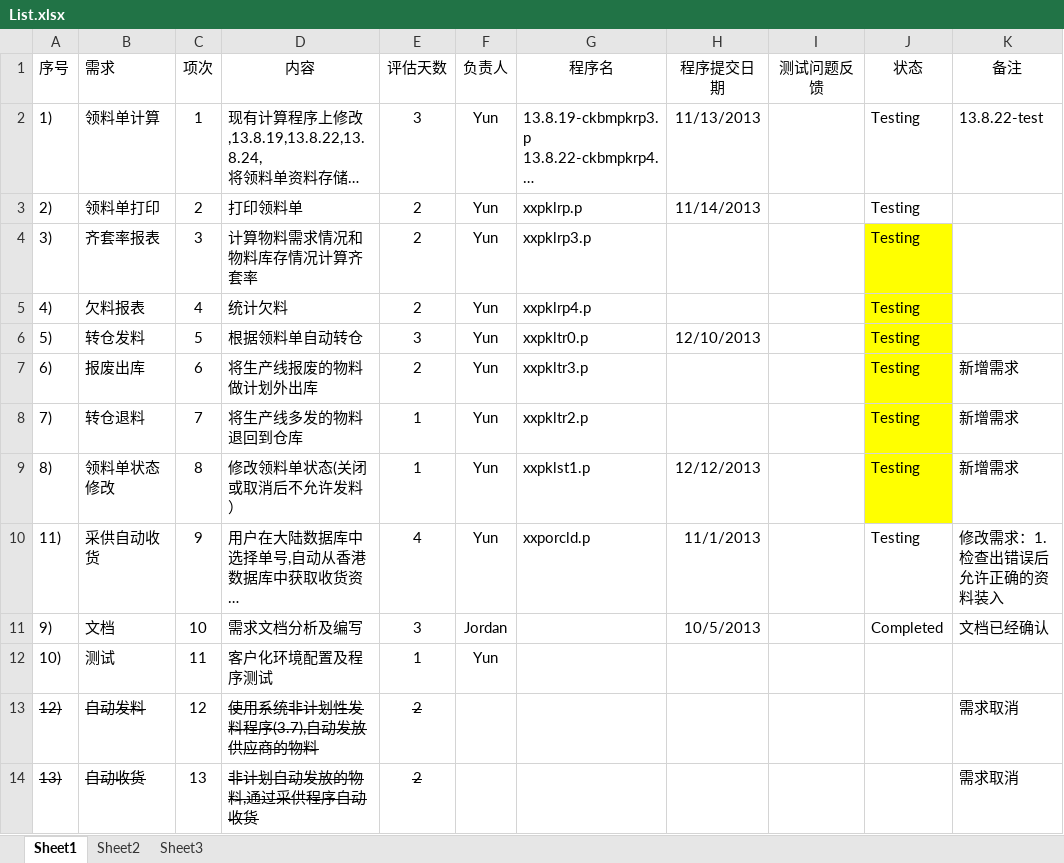
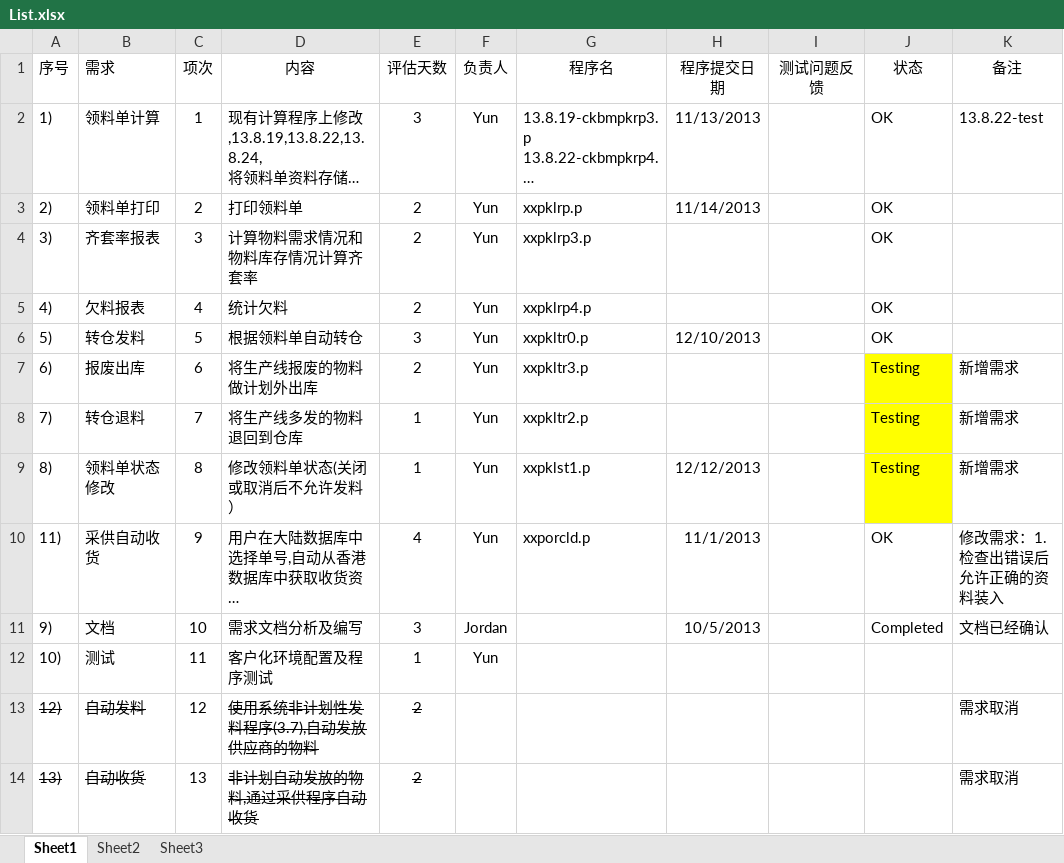
Before and after one commit to chrgu000/ss2k10, an Excel workbook: honeywell/a.projData/List.xlsx, sheet Sheet1, drawn as a sheet; only a part is shown; long unchanged cells end in …; values as stored, in another font and other column widths than the file's, no borders; the diff names each change by its address in the sheet, - before the commit and + after, or states it on an @@ line.

```diff
--- a/honeywell/a.projData/List.xlsx (sheet Sheet1)
+++ b/honeywell/a.projData/List.xlsx (sheet Sheet1)
-J2:J6 (状态): Testing
+J2:J6 (状态): OK
-J4:J6 fill: #FFFF00
+J4:J6 fill: none
-J10 (状态): Testing
+J10 (状态): OK
```
Also changed, not shown: 6 other files.
